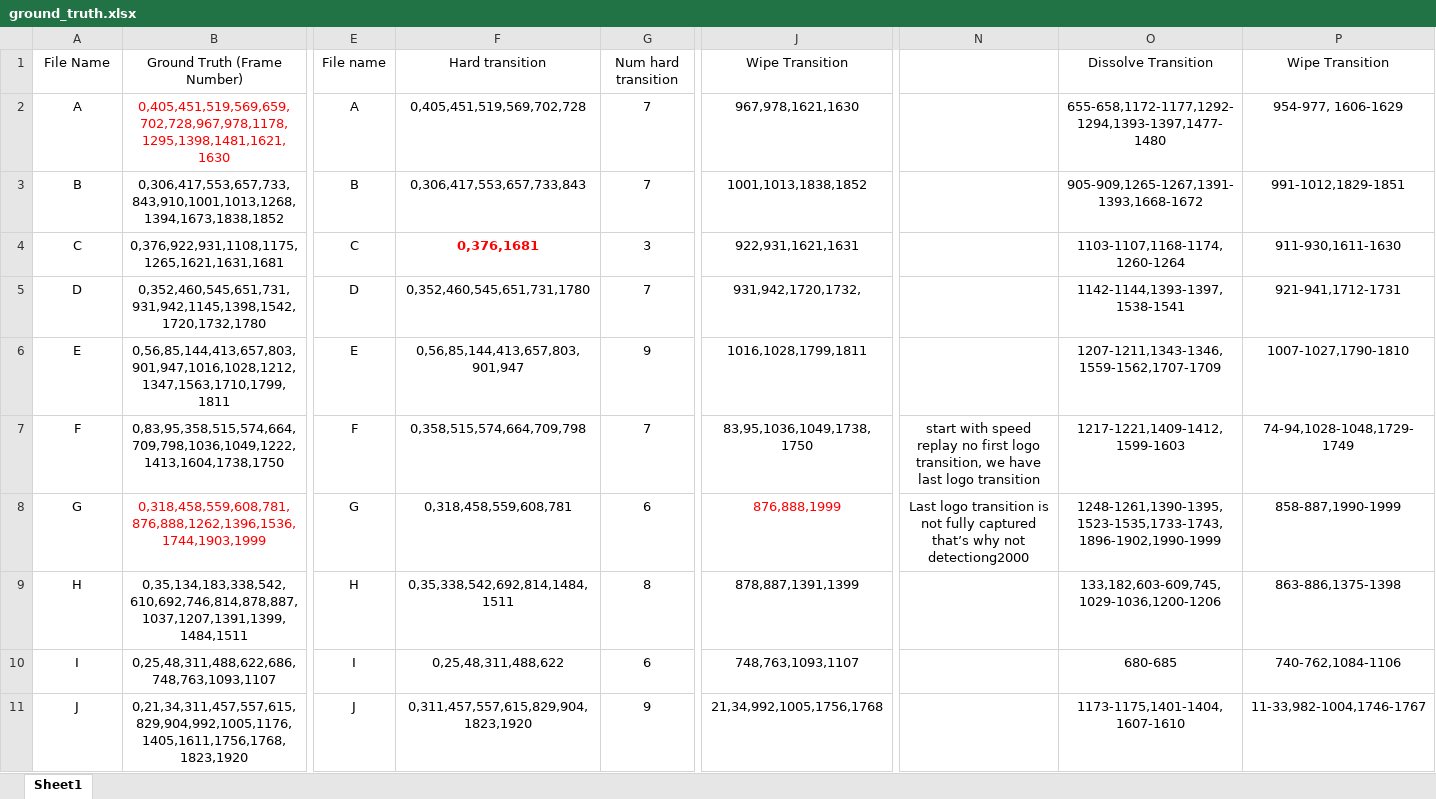
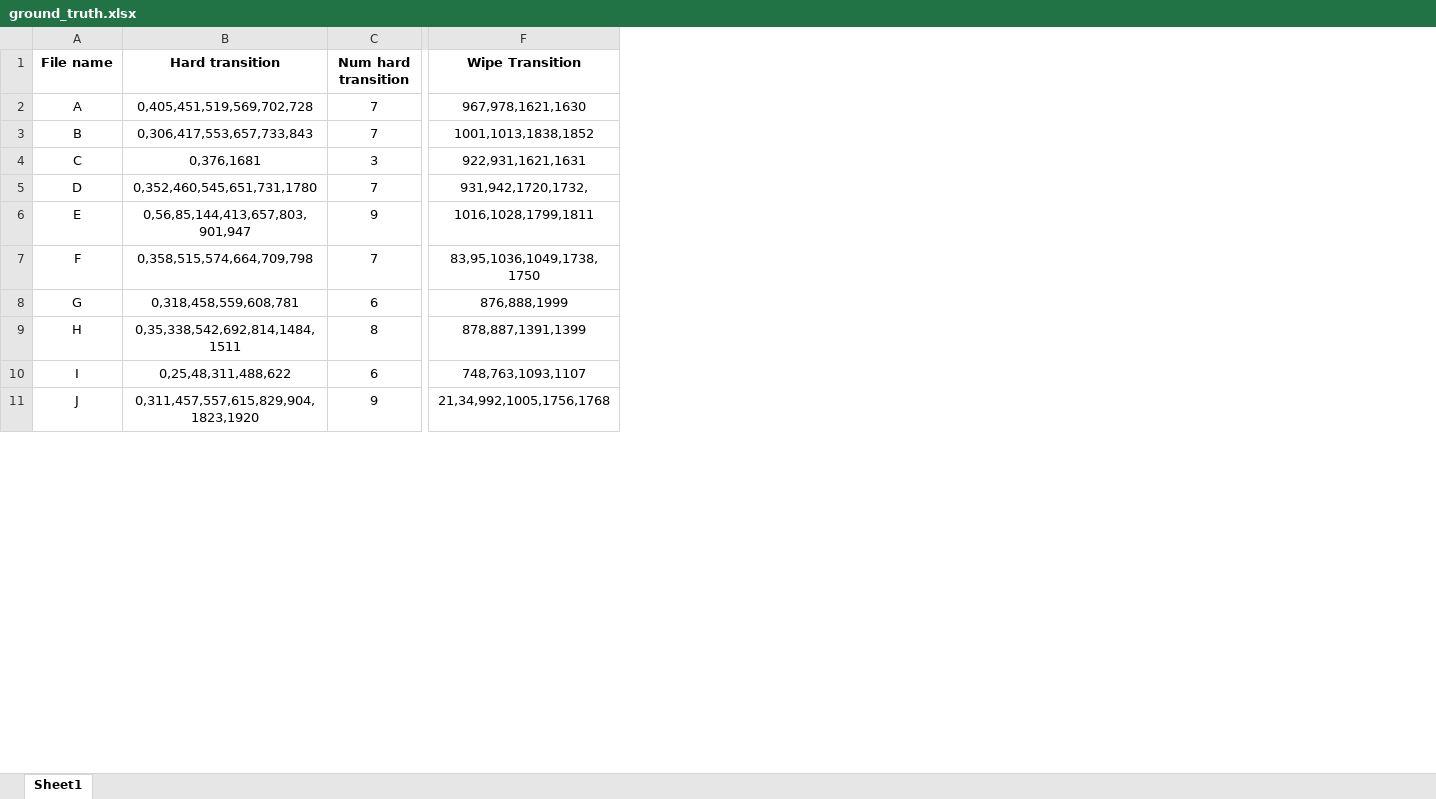
Before and after one commit to yasin0205/Shot-Boundary-Detection, an Excel workbook: Ground Truth/ground_truth.xlsx, sheet Sheet1, drawn as a sheet; only a part is shown, gaps mark what is left out; values as stored, in another font and other column widths than the file's, no borders; removed rows and columns are numbered as before the commit, all else as after; the diff covers the shown part only; the diff names each change by its address in the sheet, - before the commit and + after, or states it on an @@ line.

```diff
--- a/Ground Truth/ground_truth.xlsx (sheet Sheet1)
+++ b/Ground Truth/ground_truth.xlsx (sheet Sheet1)
-column B (Ground Truth (Frame Number)), rows 2-11: 0,405,451,519,569,659,702,728,967,978,1178,1295,1398,1481,1621,1630 | 0,306,417,553,657,733,843,910,1001,1013,1268,1394,1673,1838,1852 | 0,376,922,931,1108,1175,1265,1621,1631,1681 | 0,352,460,545,651,731,931,942,1145,1398,1542,1720,1732,1780 | 0,56,85,144,413,657,803,901,947,1016,1028,1212,1347,1563,1710,1799,1811 | 0,83,95,358,515,574,664,709,798,1036,1049,1222,1413,1604,1738,1750 | 0,318,458,559,608,781,876,888,1262,1396,1536,1744,1903,1999 | 0,35,134,183,338,542,610,692,746,814,878,887,1037,1207,1391,1399,1484,1511 | 0,25,48,311,488,622,686,748,763,1093,1107 | 0,21,34,311,457,557,615,829,904,992,1005,1176,1405,1611,1756,1768,1823,1920
-column E (File name), rows 2-11: A | B | C | D | E | F | G | H | I | J
-column N, rows 7-8: start with speed replay no first logo transition, we have last logo transition | Last logo transition is not fully captured that’s why not detectiong2000
-column O (Dissolve Transition), rows 2-11: 655-658,1172-1177,1292-1294,1393-1397,1477-1480 | 905-909,1265-1267,1391-1393,1668-1672 | 1103-1107,1168-1174,1260-1264 | 1142-1144,1393-1397,1538-1541 | 1207-1211,1343-1346,1559-1562,1707-1709 | 1217-1221,1409-1412,1599-1603 | 1248-1261,1390-1395,1523-1535,1733-1743,1896-1902,1990-1999 | 133,182,603-609,745,1029-1036,1200-1206 | 680-685 | 1173-1175,1401-1404,1607-1610
-column P (Wipe Transition), rows 2-11: 954-977, 1606-1629 | 991-1012,1829-1851 | 911-930,1611-1630 | 921-941,1712-1731 | 1007-1027,1790-1810 | 74-94,1028-1048,1729-1749 | 858-887,1990-1999 | 863-886,1375-1398 | 740-762,1084-1106 | 11-33,982-1004,1746-1767
-A1: File Name
+A1: File name
-A1 bold: off
+A1 bold: on
-B1:F1 bold: off
+B1:F1 bold: on
@@ B4 text colour: #FF0000 → black, bold: on → off @@
-F8 text colour: #FF0000
+F8 text colour: black
```
Also changed, not shown: 4 removed rows, 2 removed columns and cell formats elsewhere in this sheet, Ground Truth/test_ground_truth.xlsx, 3 other files.
